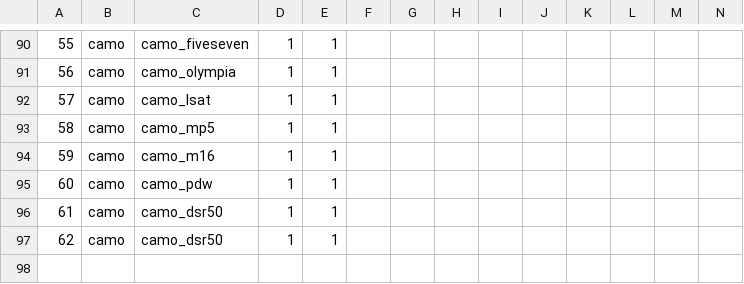
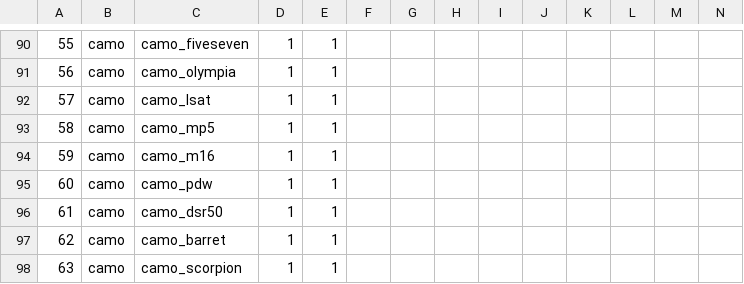
Before and after one commit to Fraaagaaa/Animated-Camos-BO2, a CSV file: mp/weaponoptions_zm.csv, drawn as a sheet; only a part is shown, gaps mark what is left out; rows hold the shown columns only; the diff names each change by its address in the sheet, - before the commit and + after, or states it on an @@ line.

```diff
--- a/mp/weaponoptions_zm.csv
+++ b/mp/weaponoptions_zm.csv
-C97: camo_dsr50
+C97: camo_barret
+row 98: 63 | camo | camo_scorpion | 1 | 1
```
Also changed, not shown: 8 other files.
